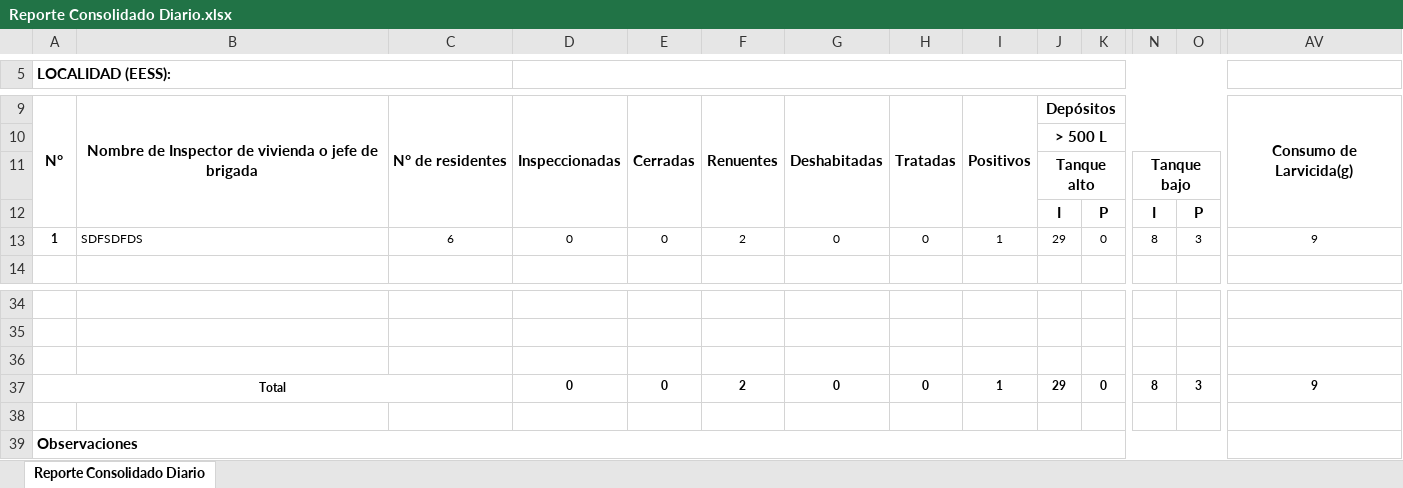
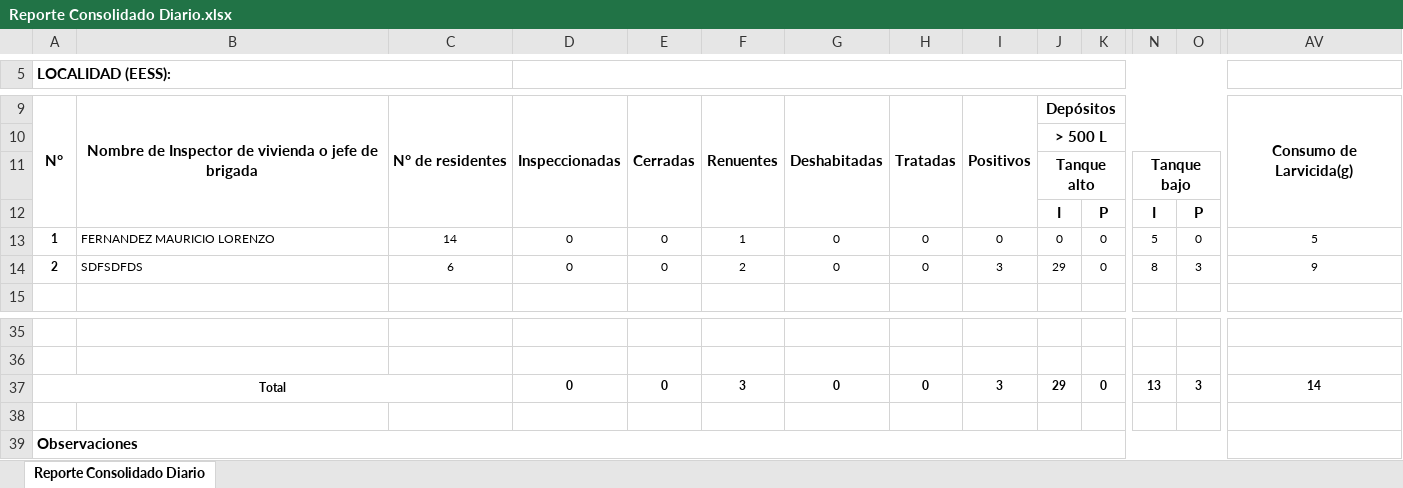
Before and after one commit to alexandercor/sivec, an Excel workbook: public/Reporte Consolidado Diario.xlsx, sheet Reporte Consolidado Diario, drawn as a sheet; only a part is shown, gaps mark what is left out; values as stored, in another font and other column widths than the file's, no borders; charts and pictures not drawn; removed rows and columns are numbered as before the commit, all else as after; rows hold the shown columns only; the diff names each change by its address in the sheet, - before the commit and + after, or states it on an @@ line.

```diff
--- a/public/Reporte Consolidado Diario.xlsx (sheet Reporte Consolidado Diario)
+++ b/public/Reporte Consolidado Diario.xlsx (sheet Reporte Consolidado Diario)
-B13: SDFSDFDS
+B13: FERNANDEZ MAURICIO LORENZO
-C13: 6
+C13: 14
-F13: 2
+F13: 1
-I13: 1
+I13: 0
-J13: 29
+J13: 0
-N13: 8
+N13: 5
-O13: 3
+O13: 0
-AV13: 9
+AV13: 5
+row 14: 2 | SDFSDFDS | 6 | 0 | 0 | 2 | 0 | 0 | 3 | 29 | 0 | 8 | 3 | 9
-row 36: (empty)
-F37: 2
+F37: 3
-I37: 1
+I37: 3
-N37: 8
+N37: 13
-AV37: 9
+AV37: 14
```
Also changed, not shown: formulas that keep their value, 8 other files.
